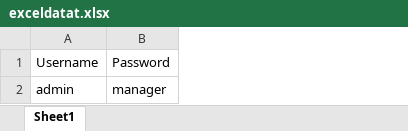
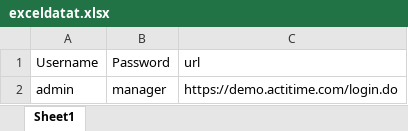
Before and after one commit to javaandselenium/Selenium_Qsp, an Excel workbook: Excel/exceldatat.xlsx, sheet Sheet1, drawn as a sheet; values as stored, in another font and other column widths than the file's, no borders; the diff names each change by its address in the sheet, - before the commit and + after, or states it on an @@ line.

```diff
--- a/Excel/exceldatat.xlsx (sheet Sheet1)
+++ b/Excel/exceldatat.xlsx (sheet Sheet1)
+column C (url), row 2: https://demo.actitime.com/login.do
```
Also changed, not shown: 5 other files.
